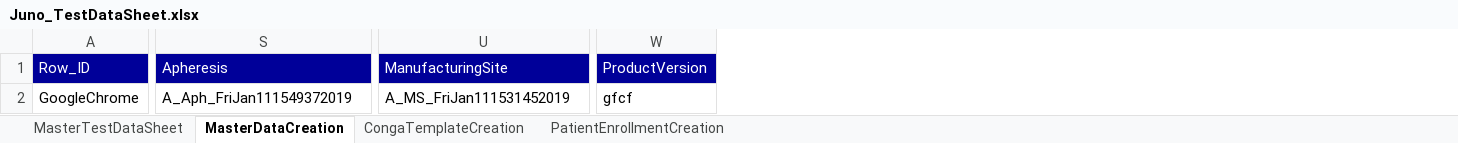
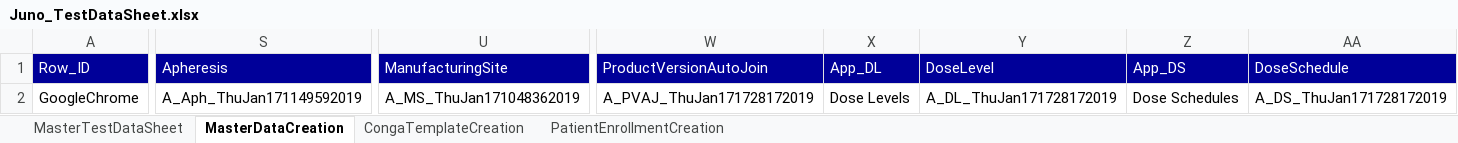
Before and after one commit to NeerajaK123/JunoAutomation, an Excel workbook: src/resources/Juno_TestDataSheet.xlsx, sheet MasterDataCreation, drawn as a sheet; only a part is shown, gaps mark what is left out; values as stored, in another font and other column widths than the file's, no borders; removed rows and columns are numbered as before the commit, all else as after; the diff names each change by its address in the sheet, - before the commit and + after, or states it on an @@ line.

```diff
--- a/src/resources/Juno_TestDataSheet.xlsx (sheet MasterDataCreation)
+++ b/src/resources/Juno_TestDataSheet.xlsx (sheet MasterDataCreation)
-column W (ProductVersion), row 2: gfcf
+column W (ProductVersionAutoJoin), row 2: A_PVAJ_ThuJan171728172019
+column X (App_DL), row 2: Dose Levels
+column Y (DoseLevel), row 2: A_DL_ThuJan171728172019
+column Z (App_DS), row 2: Dose Schedules
+column AA (DoseSchedule), row 2: A_DS_ThuJan171728172019
-S2 (Apheresis): A_Aph_FriJan111549372019
+S2 (Apheresis): A_Aph_ThuJan171149592019
-U2 (ManufacturingSite): A_MS_FriJan111531452019
+U2 (ManufacturingSite): A_MS_ThuJan171048362019
```
Also changed, not shown: sheet MasterTestDataSheet, sheet CongaTemplateCreation, 5 other files.
